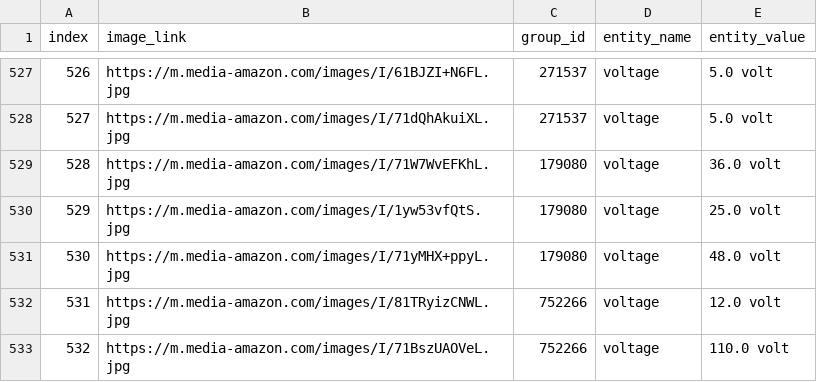
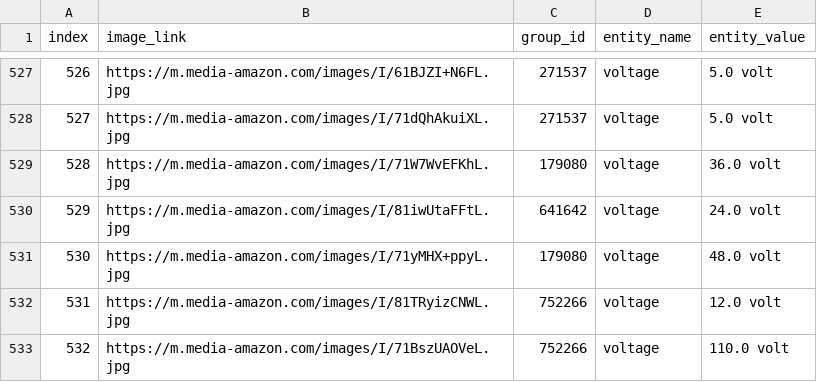
Before and after one commit to gauravdiwan09/feature_extraction_project, a CSV file: dataset/train.csv, drawn as a sheet; only a part is shown, gaps mark what is left out.

```diff
--- a/dataset/train.csv
+++ b/dataset/train.csv
@@ -529,3 +529,3 @@ index,image_link,group_id,entity_name,entity_value
 528,https://m.media-amazon.com/images/I/71W7WvEFKhL.jpg,179080,voltage,36.0 volt
-529,https://m.media-amazon.com/images/I/1yw53vfQtS.jpg,179080,voltage,25.0 volt
+529,https://m.media-amazon.com/images/I/81iwUtaFFtL.jpg,641642,voltage,24.0 volt
 530,https://m.media-amazon.com/images/I/71yMHX+ppyL.jpg,179080,voltage,48.0 volt
```
Also changed, not shown: dataset/test.csv, 1 other file.
